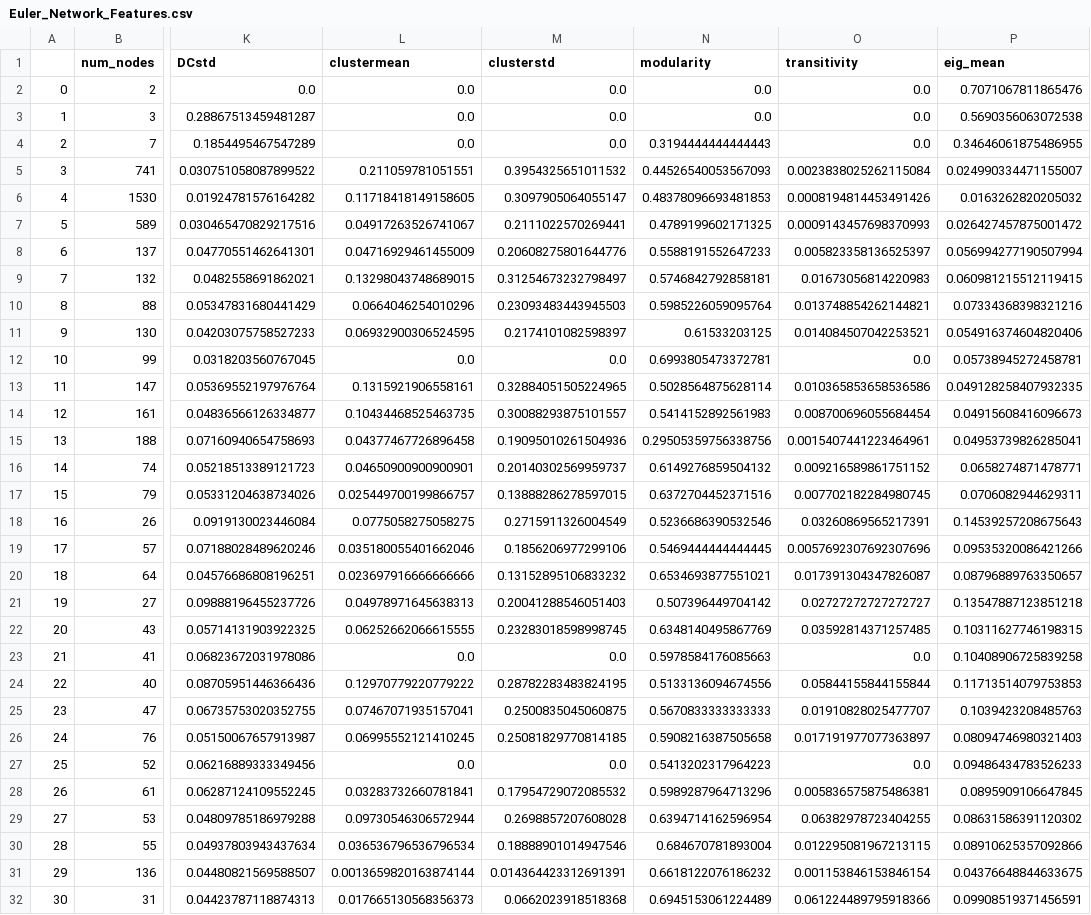
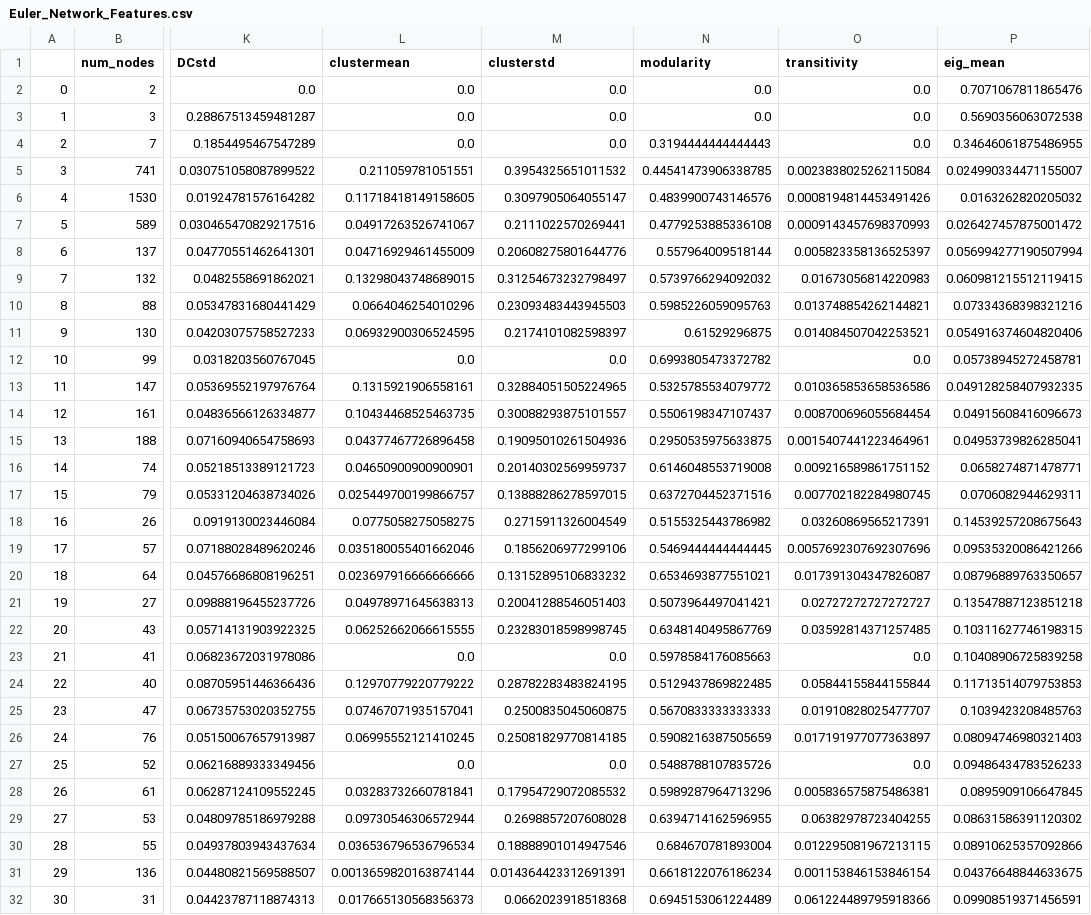
Before and after one commit to omcrouse/OrinCrouse.github.io, a CSV file: Euler_Network_Features.csv, drawn as a sheet; only a part is shown, gaps mark what is left out; the diff covers the shown part only; the diff names each change by its address in the sheet, - before the commit and + after, or states it on an @@ line.

```diff
--- a/Euler_Network_Features.csv
+++ b/Euler_Network_Features.csv
-N5 (modularity): 0.44526540053567093
+N5 (modularity): 0.44541473906338785
-N6 (modularity): 0.48378096693481853
+N6 (modularity): 0.4839900743146576
-N7 (modularity): 0.4789199602171325
+N7 (modularity): 0.4779253885336108
-N8 (modularity): 0.5588191552647233
+N8 (modularity): 0.557964009518144
-N9 (modularity): 0.5746842792858181
+N9 (modularity): 0.5739766294092032
-N10 (modularity): 0.5985226059095764
+N10 (modularity): 0.5985226059095763
-N11 (modularity): 0.61533203125
+N11 (modularity): 0.61529296875
-N12 (modularity): 0.6993805473372781
+N12 (modularity): 0.6993805473372782
-N13 (modularity): 0.5028564875628114
+N13 (modularity): 0.5325785534079772
-N14 (modularity): 0.5414152892561983
+N14 (modularity): 0.5506198347107437
-N15 (modularity): 0.29505359756338756
+N15 (modularity): 0.2950535975633875
-N16 (modularity): 0.6149276859504132
+N16 (modularity): 0.6146048553719008
-N18 (modularity): 0.5236686390532546
+N18 (modularity): 0.5155325443786982
-N21 (modularity): 0.507396449704142
+N21 (modularity): 0.5073964497041421
-N24 (modularity): 0.5133136094674556
+N24 (modularity): 0.5129437869822485
-N26 (modularity): 0.5908216387505658
+N26 (modularity): 0.5908216387505659
-N27 (modularity): 0.5413202317964223
+N27 (modularity): 0.5488788107835726
-N29 (modularity): 0.6394714162596954
+N29 (modularity): 0.6394714162596955
-N31 (modularity): 0.6618122076186232
+N31 (modularity): 0.6618122076186234
```
Also changed, not shown: 15 edited cells elsewhere in this file, 4 other files.
